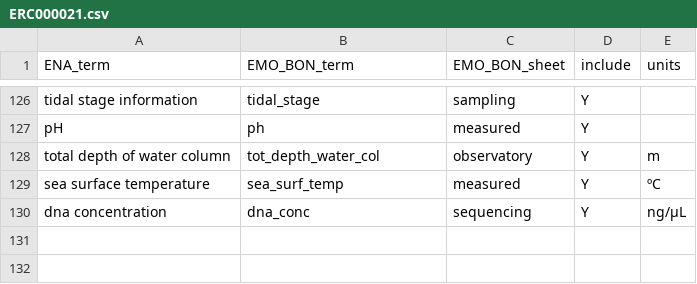
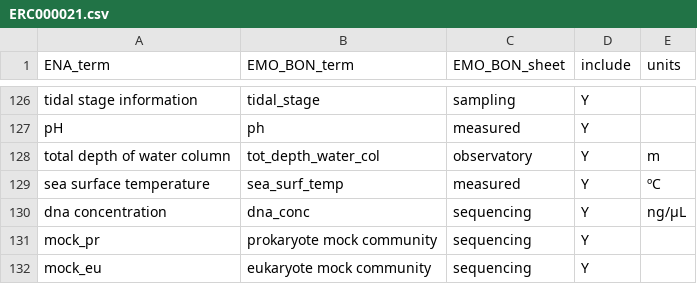
Before and after one commit to emo-bon/sequencing-profile, a CSV file: checklist-translations/ERC000021.csv, drawn as a sheet; only a part is shown, gaps mark what is left out.

Commit message:
update checklists
addition of terms from the run information files

```diff
--- a/checklist-translations/ERC000021.csv
+++ b/checklist-translations/ERC000021.csv
@@ -130 +130,3 @@ sea surface temperature,sea_surf_temp,measured,Y,ºC
 dna concentration,dna_conc,sequencing,Y,ng/μL
+mock_pr,prokaryote mock community,sequencing,Y,
+mock_eu,eukaryote mock community,sequencing,Y,
```
Also changed, not shown: checklist-translations/ERC000024.csv.
